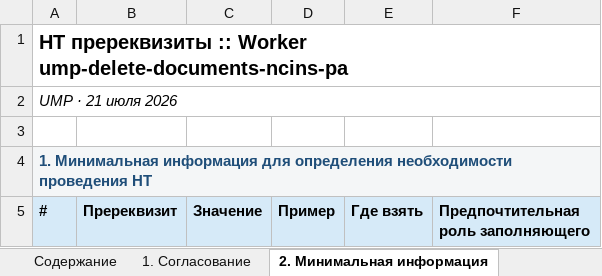
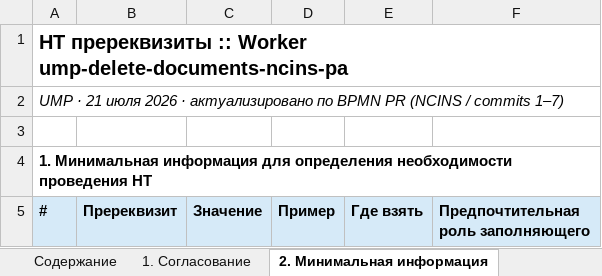
Before and after one commit to pulya-na-vullet/LT, an Excel workbook: nt-prerequisites-xlsx/НТ пререквизиты __ Worker ump-delete-documents-ncins-pa.xlsx, sheet 2. Минимальная информация, drawn as a sheet; only a part is shown; values as stored, in another font and other column widths than the file's, no borders; the diff covers the shown part only; the diff names each change by its address in the sheet, - before the commit and + after, or states it on an @@ line.

```diff
--- a/nt-prerequisites-xlsx/НТ пререквизиты __ Worker ump-delete-documents-ncins-pa.xlsx (sheet 2. Минимальная информация)
+++ b/nt-prerequisites-xlsx/НТ пререквизиты __ Worker ump-delete-documents-ncins-pa.xlsx (sheet 2. Минимальная информация)
-A1:F1 merged
-A2 (#): UMP · 21 июля 2026
+A2 (#): UMP · 21 июля 2026 · актуализировано по BPMN PR (NCINS / commits 1–7)
-A2:F2 merged
@@ A4 fill: #F4F6F7 → none, text colour: #1F4E79 → black @@
-A4:F4 merged
```
Also changed, not shown: 7 edited cells elsewhere in this sheet, sheet 3. Полная информация, sheet 1. Согласование, sheet Содержание, other sheet tabs, nt-prerequisites-xlsx/НТ пререквизиты __ Worker ump-finalisation-ncins-pa.xlsx, nt-prerequisites-xlsx/НТ пререквизиты __ Worker ump-main-ma-ncins-pa.xlsx, 14 other files.
